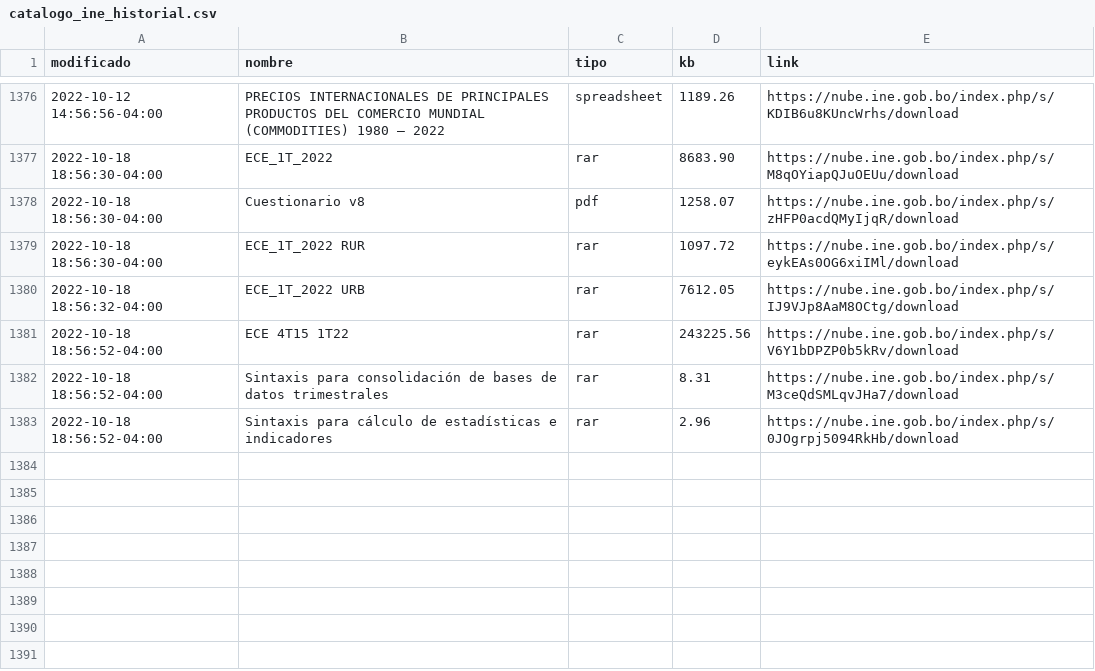
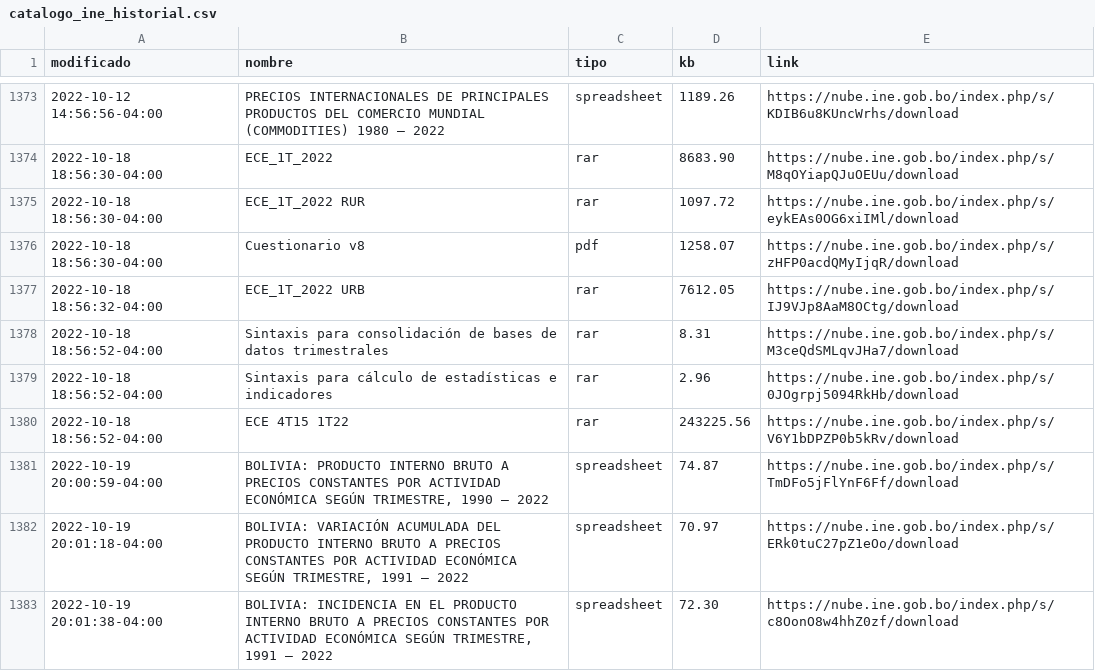
Before and after one commit to mauforonda/catalogo-ine, a CSV file: catalogo_ine_historial.csv, drawn as a sheet; only a part is shown, gaps mark what is left out; the diff covers the shown part only.

```diff
--- a/catalogo_ine_historial.csv
+++ b/catalogo_ine_historial.csv
@@ -1379,7 +1376,10 @@ modificado,nombre,tipo,kb,link
 2022-10-18 18:56:30-04:00,ECE_1T_2022,rar,8683.90,https://nube.ine.gob.bo/index.php/s/M8qOYiapQJuOEUu/download
+2022-10-18 18:56:30-04:00,ECE_1T_2022 RUR,rar,1097.72,https://nube.ine.gob.bo/index.php/s/eykEAs0OG6xiIMl/download
 2022-10-18 18:56:30-04:00,Cuestionario v8,pdf,1258.07,https://nube.ine.gob.bo/index.php/s/zHFP0acdQMyIjqR/download
-2022-10-18 18:56:30-04:00,ECE_1T_2022 RUR,rar,1097.72,https://nube.ine.gob.bo/index.php/s/eykEAs0OG6xiIMl/download
 2022-10-18 18:56:32-04:00,ECE_1T_2022 URB,rar,7612.05,https://nube.ine.gob.bo/index.php/s/IJ9VJp8AaM8OCtg/download
-2022-10-18 18:56:52-04:00,ECE 4T15 1T22,rar,243225.56,https://nube.ine.gob.bo/index.php/s/V6Y1bDPZP0b5kRv/download
 2022-10-18 18:56:52-04:00,Sintaxis para consolidación de bases de datos trimestrales,rar,8.31,https://nube.ine.gob.bo/index.php/s/M3ceQdSMLqvJHa7/download
 2022-10-18 18:56:52-04:00,Sintaxis para cálculo de estadísticas e indicadores,rar,2.96,https://nube.ine.gob.bo/index.php/s/0JOgrpj5094RkHb/download
+2022-10-18 18:56:52-04:00,ECE 4T15 1T22,rar,243225.56,https://nube.ine.gob.bo/index.php/s/V6Y1bDPZP0b5kRv/download
+2022-10-19 20:00:59-04:00,"BOLIVIA: PRODUCTO INTERNO BRUTO A PRECIOS CONSTANTES POR ACTIVIDAD ECONÓMICA SEGÚN TRIMESTRE, 1990 – 2022",spreadsheet,74.87,https://nube.ine.gob.bo/index.php/s/TmDFo5jFlYnF6Ff/download
+2022-10-19 20:01:18-04:00,"BOLIVIA: VARIACIÓN ACUMULADA DEL PRODUCTO INTERNO BRUTO A PRECIOS CONSTANTES POR ACTIVIDAD ECONÓMICA SEGÚN TRIMESTRE, 1991 – 2022",spreadsheet,70.97,https://nube.ine.gob.bo/index.php/s/ERk0tuC27pZ1eOo/download
+2022-10-19 20:01:38-04:00,"BOLIVIA: INCIDENCIA EN EL PRODUCTO INTERNO BRUTO A PRECIOS CONSTANTES POR ACTIVIDAD ECONÓMICA SEGÚN TRIMESTRE, 1991 – 2022",spreadsheet,72.30,https://nube.ine.gob.bo/index.php/s/c8OonO8w4hhZ0zf/download
```
Also changed, not shown: 19 added rows, 3 removed rows and 62 moved rows elsewhere in this file, catalogo_ine.csv.
